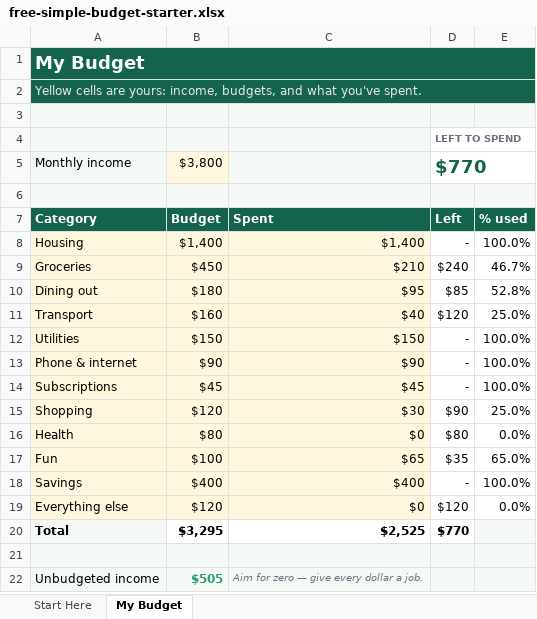
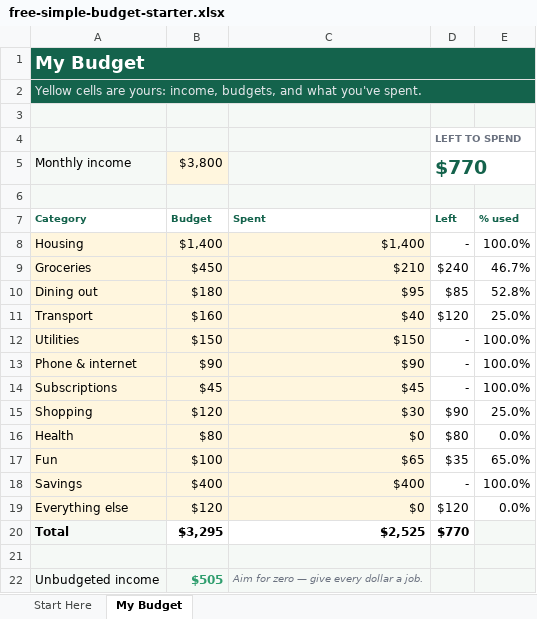
Before and after one commit to willyal100/Random-project, an Excel workbook: products/free-simple-budget-starter.xlsx, sheet My Budget, drawn as a sheet; values as stored, in another font and other column widths than the file's, no borders; charts and pictures and conditional formats not drawn; the diff names each change by its address in the sheet, - before the commit and + after, or states it on an @@ line.

```diff
--- a/products/free-simple-budget-starter.xlsx (sheet My Budget)
+++ b/products/free-simple-budget-starter.xlsx (sheet My Budget)
@@ D5 text size: larger @@
@@ A7:E7 fill: #14634C → none, text colour: #FFFFFF → #14634C, text size: smaller @@
```
Also changed, not shown: charts or pictures, products/freelance-invoice-income-tracker.xlsx, products/paycheck-budget-planner.xlsx, 51 other files.
